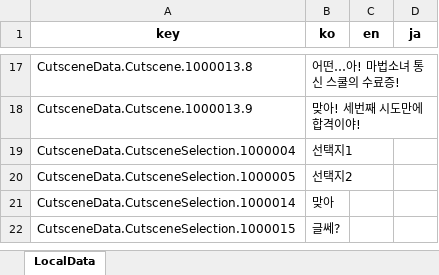
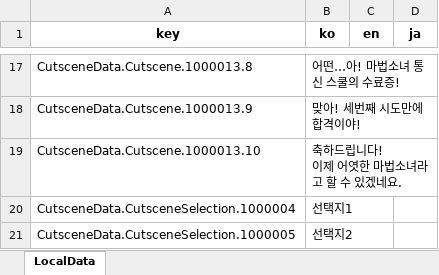
Before and after one commit to Lunaria-Project/lunaria-data-json, an Excel workbook: data/_meta/LocalData.xlsx, sheet LocalData, drawn as a sheet; only a part is shown, gaps mark what is left out; the shorter side is filled out with more unchanged rows; values as stored, in another font and other column widths than the file's, no borders; ↵ is a line break in a cell; the diff names each change by its address in the sheet, - before the commit and + after, or states it on an @@ line.

```diff
--- a/data/_meta/LocalData.xlsx (sheet LocalData)
+++ b/data/_meta/LocalData.xlsx (sheet LocalData)
+row 19: CutsceneData.Cutscene.1000013.10 | 축하드립니다! ↵ 이제 어엿한 마법소녀라고 할 수 있겠네요.
```
Also changed, not shown: 2 other files.
